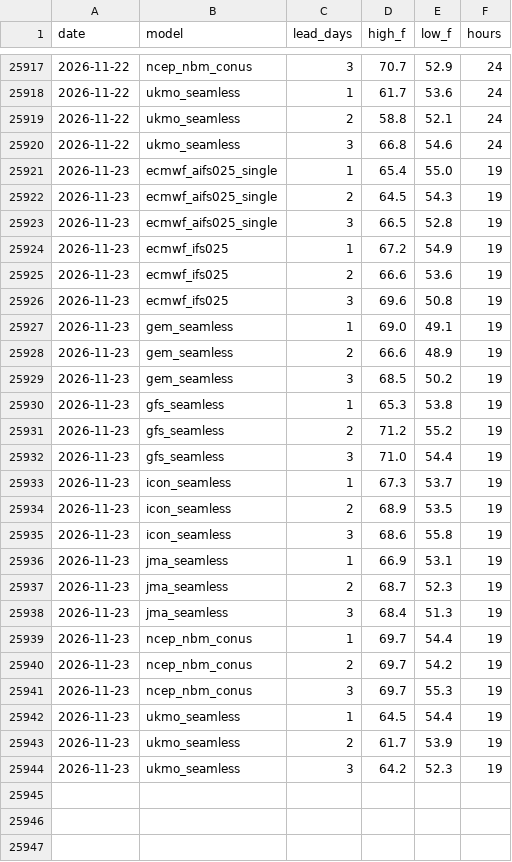
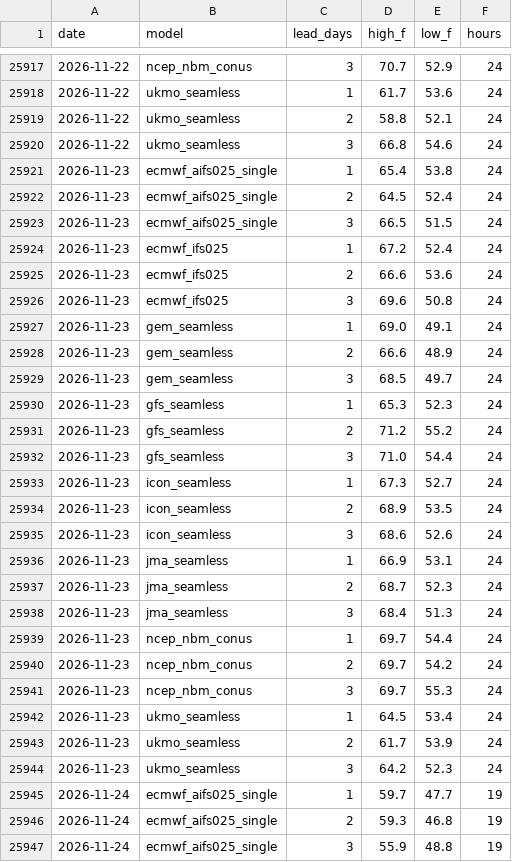
Before and after one commit to adsitb/weather-station-archive, a CSV file: forecasts/historical/KATL.csv, drawn as a sheet; only a part is shown, gaps mark what is left out; the diff covers the shown part only.

Commit message:
Weather data update
daily_climate 24, forecasts_historical 1152

```diff
--- a/forecasts/historical/KATL.csv
+++ b/forecasts/historical/KATL.csv
@@ -25920,25 +25920,28 @@ date,model,lead_days,high_f,low_f,hours
 2026-11-22,ukmo_seamless,3,66.8,54.6,24
-2026-11-23,ecmwf_aifs025_single,1,65.4,55.0,19
-2026-11-23,ecmwf_aifs025_single,2,64.5,54.3,19
-2026-11-23,ecmwf_aifs025_single,3,66.5,52.8,19
-2026-11-23,ecmwf_ifs025,1,67.2,54.9,19
-2026-11-23,ecmwf_ifs025,2,66.6,53.6,19
-2026-11-23,ecmwf_ifs025,3,69.6,50.8,19
-2026-11-23,gem_seamless,1,69.0,49.1,19
-2026-11-23,gem_seamless,2,66.6,48.9,19
-2026-11-23,gem_seamless,3,68.5,50.2,19
-2026-11-23,gfs_seamless,1,65.3,53.8,19
-2026-11-23,gfs_seamless,2,71.2,55.2,19
-2026-11-23,gfs_seamless,3,71.0,54.4,19
-2026-11-23,icon_seamless,1,67.3,53.7,19
-2026-11-23,icon_seamless,2,68.9,53.5,19
-2026-11-23,icon_seamless,3,68.6,55.8,19
-2026-11-23,jma_seamless,1,66.9,53.1,19
-2026-11-23,jma_seamless,2,68.7,52.3,19
-2026-11-23,jma_seamless,3,68.4,51.3,19
-2026-11-23,ncep_nbm_conus,1,69.7,54.4,19
-2026-11-23,ncep_nbm_conus,2,69.7,54.2,19
-2026-11-23,ncep_nbm_conus,3,69.7,55.3,19
-2026-11-23,ukmo_seamless,1,64.5,54.4,19
-2026-11-23,ukmo_seamless,2,61.7,53.9,19
-2026-11-23,ukmo_seamless,3,64.2,52.3,19
+2026-11-23,ecmwf_aifs025_single,1,65.4,53.8,24
+2026-11-23,ecmwf_aifs025_single,2,64.5,52.4,24
+2026-11-23,ecmwf_aifs025_single,3,66.5,51.5,24
+2026-11-23,ecmwf_ifs025,1,67.2,52.4,24
+2026-11-23,ecmwf_ifs025,2,66.6,53.6,24
+2026-11-23,ecmwf_ifs025,3,69.6,50.8,24
+2026-11-23,gem_seamless,1,69.0,49.1,24
+2026-11-23,gem_seamless,2,66.6,48.9,24
+2026-11-23,gem_seamless,3,68.5,49.7,24
+2026-11-23,gfs_seamless,1,65.3,52.3,24
+2026-11-23,gfs_seamless,2,71.2,55.2,24
+2026-11-23,gfs_seamless,3,71.0,54.4,24
+2026-11-23,icon_seamless,1,67.3,52.7,24
+2026-11-23,icon_seamless,2,68.9,53.5,24
+2026-11-23,icon_seamless,3,68.6,52.6,24
+2026-11-23,jma_seamless,1,66.9,53.1,24
+2026-11-23,jma_seamless,2,68.7,52.3,24
+2026-11-23,jma_seamless,3,68.4,51.3,24
+2026-11-23,ncep_nbm_conus,1,69.7,54.4,24
+2026-11-23,ncep_nbm_conus,2,69.7,54.2,24
+2026-11-23,ncep_nbm_conus,3,69.7,55.3,24
+2026-11-23,ukmo_seamless,1,64.5,53.4,24
+2026-11-23,ukmo_seamless,2,61.7,53.9,24
+2026-11-23,ukmo_seamless,3,64.2,52.3,24
+2026-11-24,ecmwf_aifs025_single,1,59.7,47.7,19
+2026-11-24,ecmwf_aifs025_single,2,59.3,46.8,19
+2026-11-24,ecmwf_aifs025_single,3,55.9,48.8,19
```
Also changed, not shown: 21 added rows elsewhere in this file, daily_climate/KSDF.csv, forecasts/historical/KAUS.csv, 45 other files.
